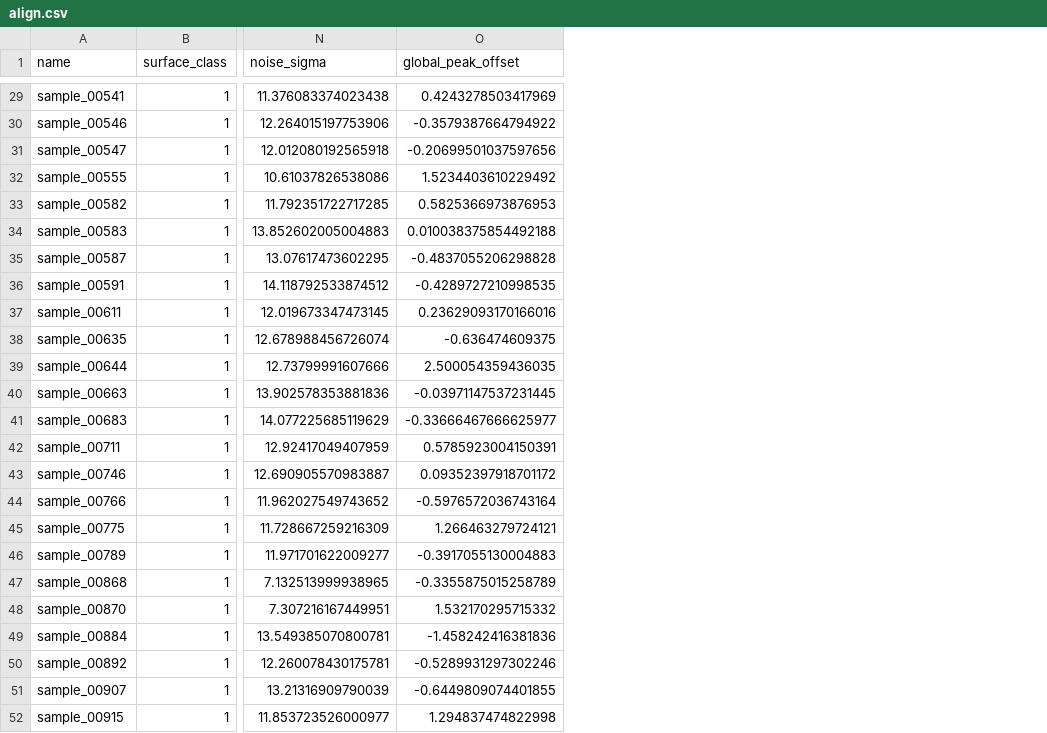
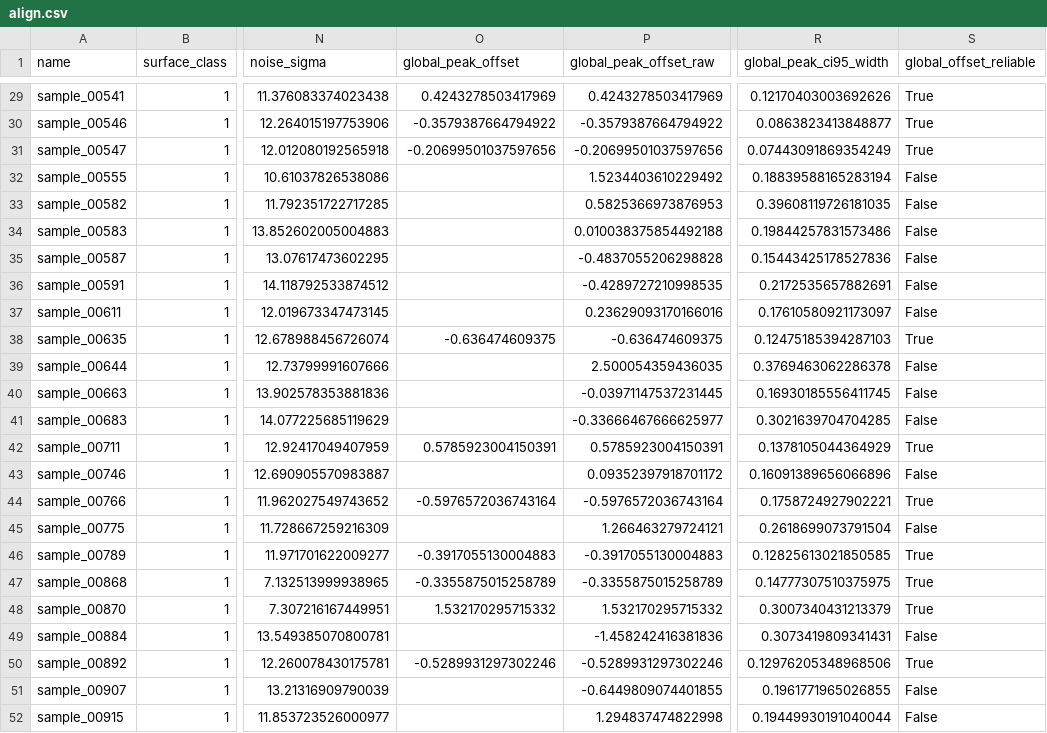
Before and after one commit to rodriguescarson/labelscope, a CSV file: findings/kaggle_align/align.csv, drawn as a sheet; only a part is shown, gaps mark what is left out; the diff covers the shown part only; the diff names each change by its address in the sheet, - before the commit and + after, or states it on an @@ line.

```diff
--- a/findings/kaggle_align/align.csv
+++ b/findings/kaggle_align/align.csv
+column P (global_peak_offset_raw), rows 29-52: 0.4243278503417969 | -0.3579387664794922 | -0.20699501037597656 | 1.5234403610229492 | 0.5825366973876953 | 0.010038375854492188 | -0.4837055206298828 | -0.4289727210998535 | 0.23629093170166016 | -0.636474609375 | 2.500054359436035 | -0.03971147537231445 | -0.33666467666625977 | 0.5785923004150391 | 0.09352397918701172 | -0.5976572036743164 | 1.266463279724121 | -0.3917055130004883 | -0.3355875015258789 | 1.532170295715332 | -1.458242416381836 | -0.5289931297302246 | -0.6449809074401855 | 1.294837474822998
+column R (global_peak_ci95_width), rows 29-52: 0.12170403003692626 | 0.0863823413848877 | 0.07443091869354249 | 0.18839588165283194 | 0.39608119726181035 | 0.19844257831573486 | 0.15443425178527836 | 0.2172535657882691 | 0.17610580921173097 | 0.12475185394287103 | 0.3769463062286378 | 0.16930185556411745 | 0.3021639704704285 | 0.1378105044364929 | 0.16091389656066896 | 0.1758724927902221 | 0.2618699073791504 | 0.12825613021850585 | 0.14777307510375975 | 0.3007340431213379 | 0.3073419809341431 | 0.12976205348968506 | 0.1961771965026855 | 0.19449930191040044
+column S (global_offset_reliable), rows 29-52: True | True | True | False | False | False | False | False | False | True | False | False | False | True | False | True | False | True | True | True | False | True | False | False
-O32 (global_peak_offset): 1.5234403610229492
+O32 (global_peak_offset): (empty)
-O33 (global_peak_offset): 0.5825366973876953
+O33 (global_peak_offset): (empty)
-O34 (global_peak_offset): 0.010038375854492188
+O34 (global_peak_offset): (empty)
-O35 (global_peak_offset): -0.4837055206298828
+O35 (global_peak_offset): (empty)
-O36 (global_peak_offset): -0.4289727210998535
+O36 (global_peak_offset): (empty)
-O37 (global_peak_offset): 0.23629093170166016
+O37 (global_peak_offset): (empty)
-O39 (global_peak_offset): 2.500054359436035
+O39 (global_peak_offset): (empty)
-O40 (global_peak_offset): -0.03971147537231445
+O40 (global_peak_offset): (empty)
-O41 (global_peak_offset): -0.33666467666625977
+O41 (global_peak_offset): (empty)
-O43 (global_peak_offset): 0.09352397918701172
+O43 (global_peak_offset): (empty)
-O45 (global_peak_offset): 1.266463279724121
+O45 (global_peak_offset): (empty)
-O49 (global_peak_offset): -1.458242416381836
+O49 (global_peak_offset): (empty)
-O51 (global_peak_offset): -0.6449809074401855
+O51 (global_peak_offset): (empty)
-O52 (global_peak_offset): 1.294837474822998
+O52 (global_peak_offset): (empty)
```
Also changed, not shown: 15 edited cells elsewhere in this file, 8 other files.
